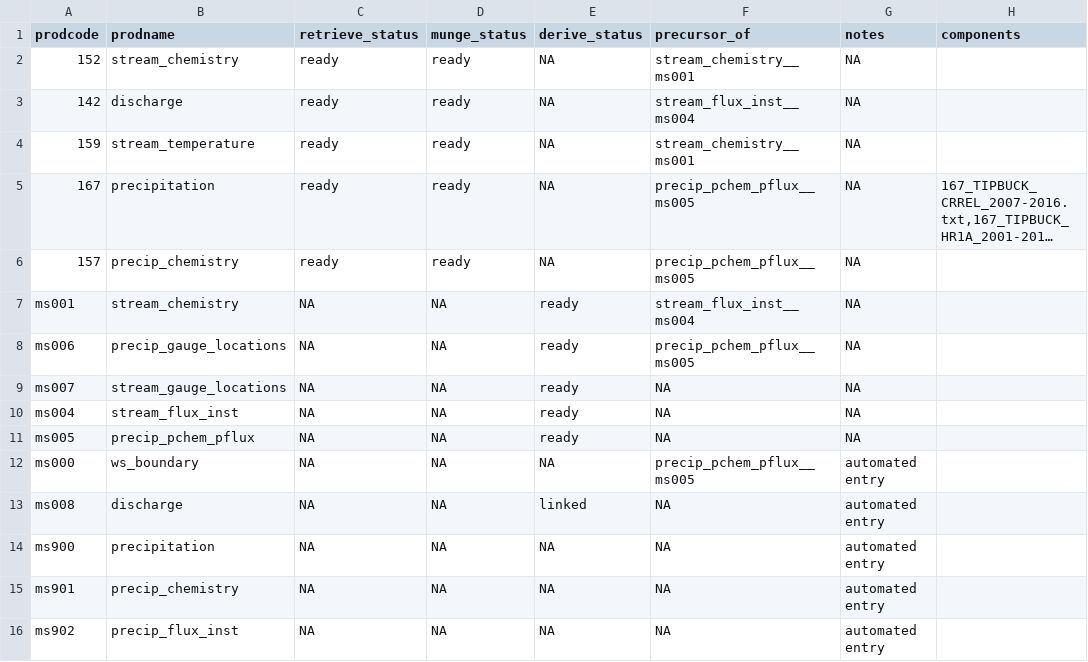
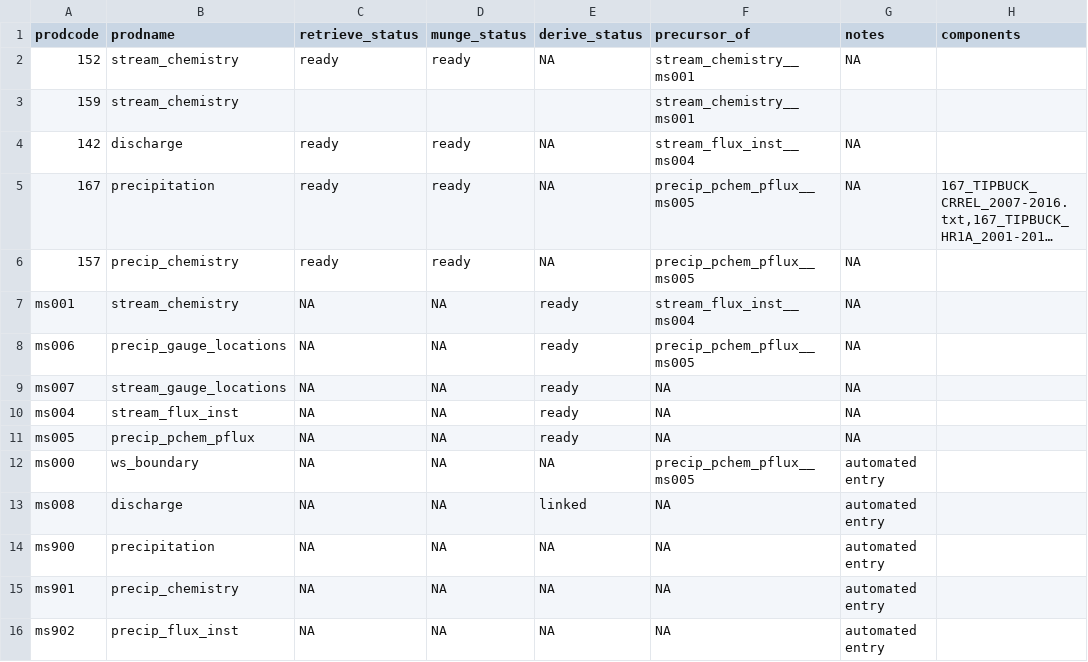
Before and after one commit to MacroSHEDS/data_processing, a CSV file: src/lter/bonanza/products.csv, drawn as a sheet; long unchanged cells end in …; removed rows and columns are numbered as before the commit, all else as after; the diff names each change by its address in the sheet, - before the commit and + after, or states it on an @@ line.

```diff
--- a/src/lter/bonanza/products.csv
+++ b/src/lter/bonanza/products.csv
+row 3: 159 | stream_chemistry |  |  |  | stream_chemistry__ms001
-row 4: 159 | stream_temperature | ready | ready | NA | stream_chemistry__ms001 | NA
```
Also changed, not shown: src/lter/hjandrews/products.csv, src/lter/konza/products.csv, 8 other files.
